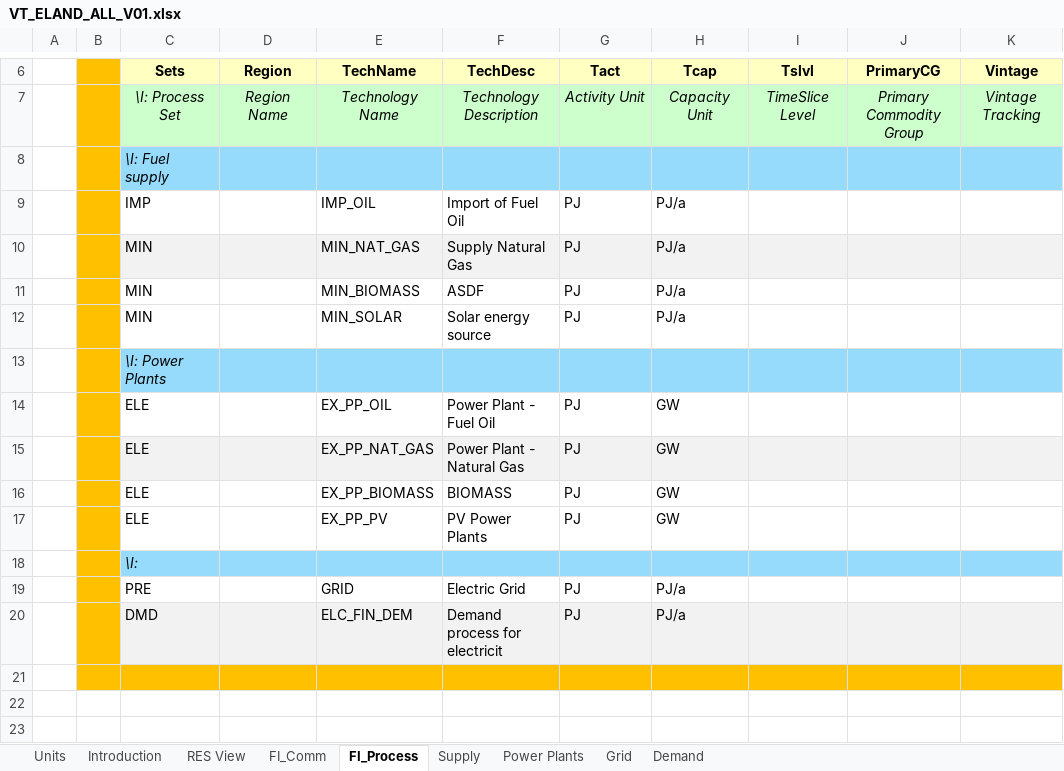
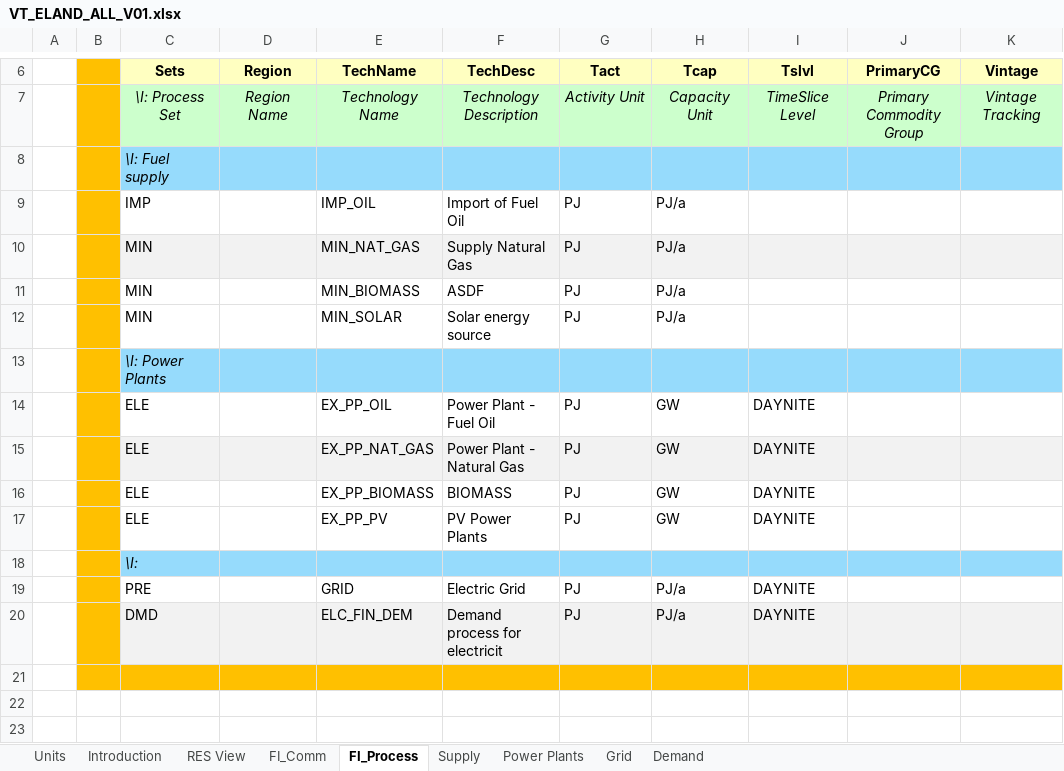
Before and after one commit to makracz/ELAND, an Excel workbook: VT_ELAND_ALL_V01.xlsx, sheet FI_Process, drawn as a sheet; only a part is shown, gaps mark what is left out; values as stored, in another font and other column widths than the file's, no borders; the diff names each change by its address in the sheet, - before the commit and + after, or states it on an @@ line.

Commit message:
Add files via upload

```diff
--- a/VT_ELAND_ALL_V01.xlsx (sheet FI_Process)
+++ b/VT_ELAND_ALL_V01.xlsx (sheet FI_Process)
-I14:I17 (Tslvl): (empty)
+I14:I17 (Tslvl): DAYNITE
-I19:I20 (Tslvl): (empty)
+I19:I20 (Tslvl): DAYNITE
```
Also changed, not shown: sheet FI_Comm, sheet Supply.
